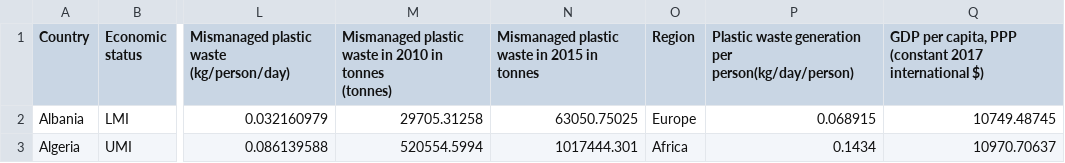
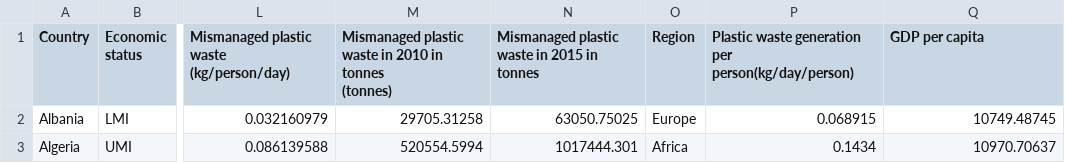
Before and after one commit to elouiseysj/Fit3179_Assignment2, a CSV file: plastic_pollution_dataset_.csv, drawn as a sheet; only a part is shown, gaps mark what is left out; the diff names each change by its address in the sheet, - before the commit and + after, or states it on an @@ line.

Commit message:
Update plastic_pollution_dataset_.csv

```diff
--- a/plastic_pollution_dataset_.csv
+++ b/plastic_pollution_dataset_.csv
-Q1: GDP per capita, PPP (constant 2017 international $)
+Q1: GDP per capita
```
